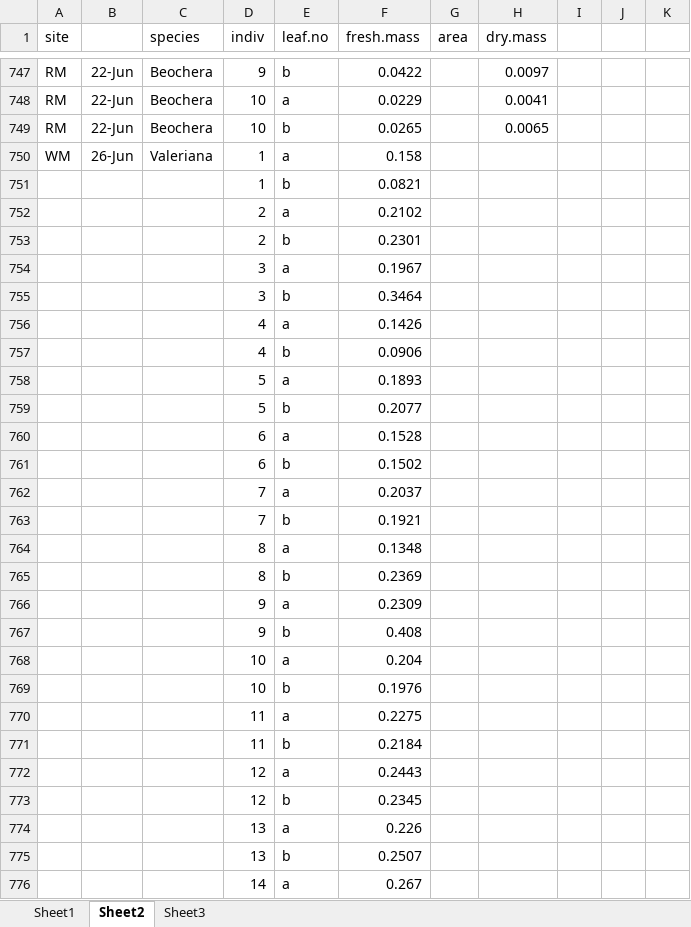
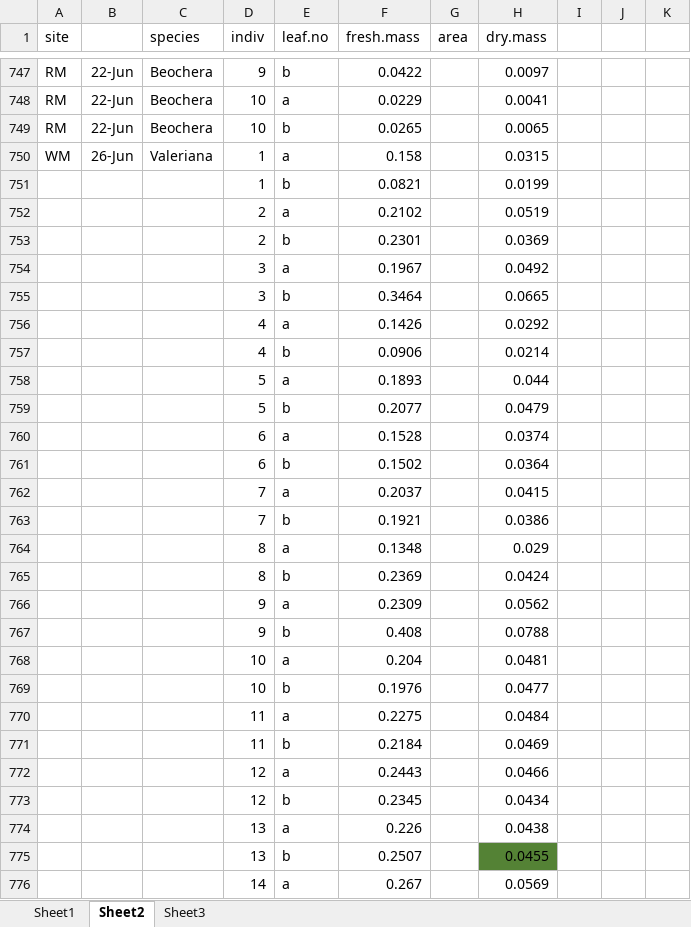
Before and after one commit to DeirdreLoughnan/Treetraits, an Excel workbook: data/rmblTraitData.xlsx, sheet Sheet2, drawn as a sheet; only a part is shown, gaps mark what is left out; values as stored, in another font and other column widths than the file's, no borders; the diff covers the shown part only; the diff names each change by its address in the sheet, - before the commit and + after, or states it on an @@ line.

Commit message:
added data

```diff
--- a/data/rmblTraitData.xlsx (sheet Sheet2)
+++ b/data/rmblTraitData.xlsx (sheet Sheet2)
-H750 (dry.mass): (empty)
+H750 (dry.mass): 0.0315
-H751 (dry.mass): (empty)
+H751 (dry.mass): 0.0199
-H752 (dry.mass): (empty)
+H752 (dry.mass): 0.0519
-H753 (dry.mass): (empty)
+H753 (dry.mass): 0.0369
-H754 (dry.mass): (empty)
+H754 (dry.mass): 0.0492
-H755 (dry.mass): (empty)
+H755 (dry.mass): 0.0665
-H756 (dry.mass): (empty)
+H756 (dry.mass): 0.0292
-H757 (dry.mass): (empty)
+H757 (dry.mass): 0.0214
-H758 (dry.mass): (empty)
+H758 (dry.mass): 0.044
-H759 (dry.mass): (empty)
+H759 (dry.mass): 0.0479
-H760 (dry.mass): (empty)
+H760 (dry.mass): 0.0374
-H761 (dry.mass): (empty)
+H761 (dry.mass): 0.0364
-H762 (dry.mass): (empty)
+H762 (dry.mass): 0.0415
-H763 (dry.mass): (empty)
+H763 (dry.mass): 0.0386
-H764 (dry.mass): (empty)
+H764 (dry.mass): 0.029
-H765 (dry.mass): (empty)
+H765 (dry.mass): 0.0424
-H766 (dry.mass): (empty)
+H766 (dry.mass): 0.0562
-H767 (dry.mass): (empty)
+H767 (dry.mass): 0.0788
-H768 (dry.mass): (empty)
+H768 (dry.mass): 0.0481
-H769 (dry.mass): (empty)
+H769 (dry.mass): 0.0477
-H770 (dry.mass): (empty)
+H770 (dry.mass): 0.0484
-H771 (dry.mass): (empty)
+H771 (dry.mass): 0.0469
-H772 (dry.mass): (empty)
+H772 (dry.mass): 0.0466
-H773 (dry.mass): (empty)
+H773 (dry.mass): 0.0434
-H774 (dry.mass): (empty)
+H774 (dry.mass): 0.0438
-H775 (dry.mass): (empty)
+H775 (dry.mass): 0.0455
-H775 fill: none
+H775 fill: #548235
-H776 (dry.mass): (empty)
+H776 (dry.mass): 0.0569
```
Also changed, not shown: 112 edited cells elsewhere in this sheet.
